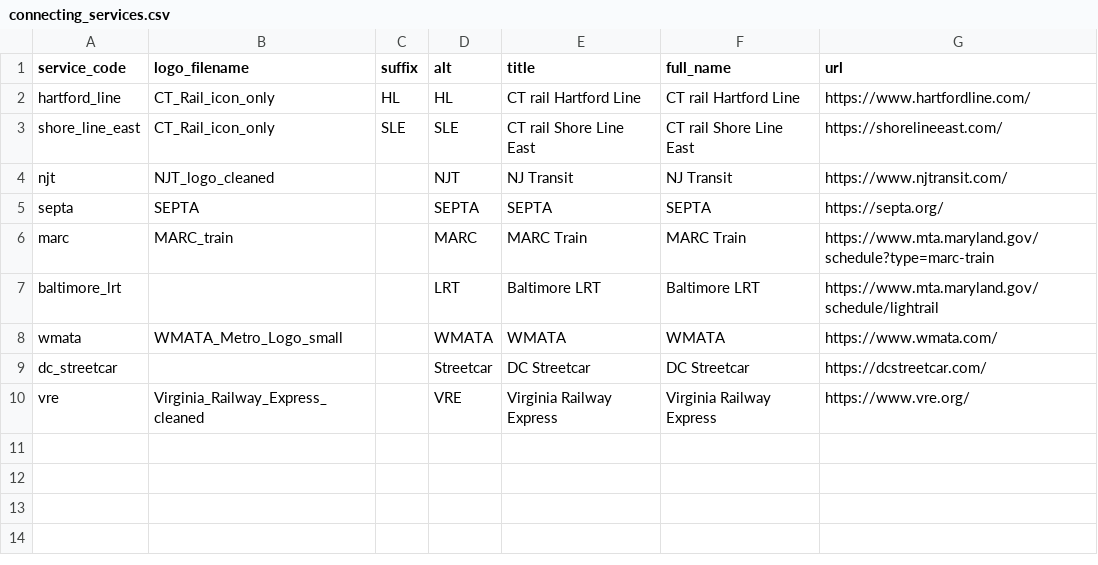
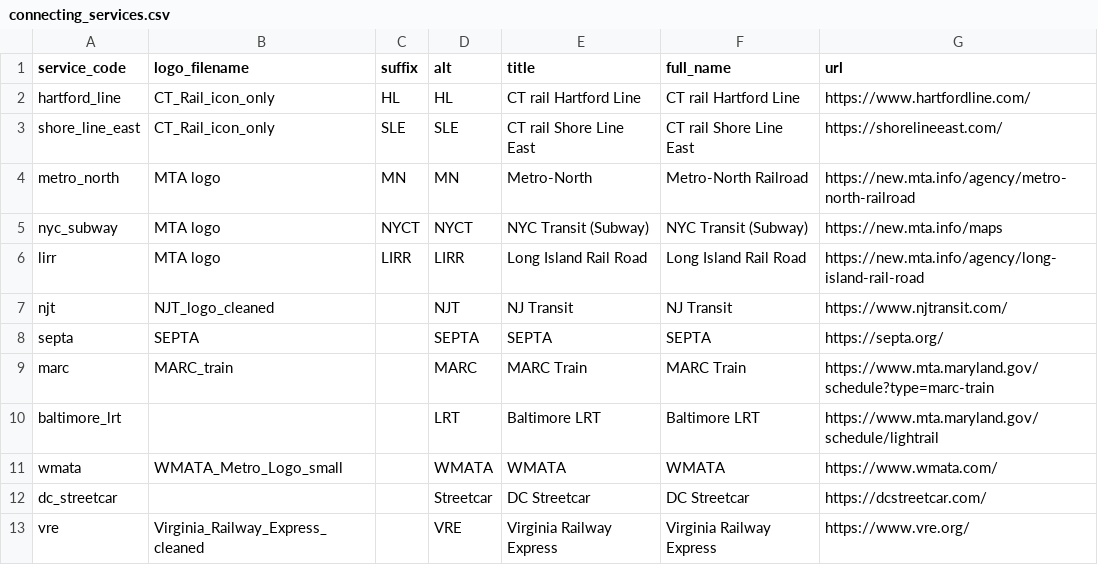
Before and after one commit to neroden/timetable_kit, a CSV file: timetable_kit/connecting_services/connecting_services.csv, drawn as a sheet; the diff names each change by its address in the sheet, - before the commit and + after, or states it on an @@ line.

Commit message:
Connecting services: Add MTA services, fix CT rail CSS, clean up icon order

```diff
--- a/timetable_kit/connecting_services/connecting_services.csv
+++ b/timetable_kit/connecting_services/connecting_services.csv
+row 4: metro_north | MTA logo | MN | MN | Metro-North | Metro-North Railroad | https://new.mta.info/agency/metro-north-railroad
+row 5: nyc_subway | MTA logo | NYCT | NYCT | NYC Transit (Subway) | NYC Transit (Subway) | https://new.mta.info/maps
+row 6: lirr | MTA logo | LIRR | LIRR | Long Island Rail Road | Long Island Rail Road | https://new.mta.info/agency/long-island-rail-road
```
Also changed, not shown: 3 other files.
